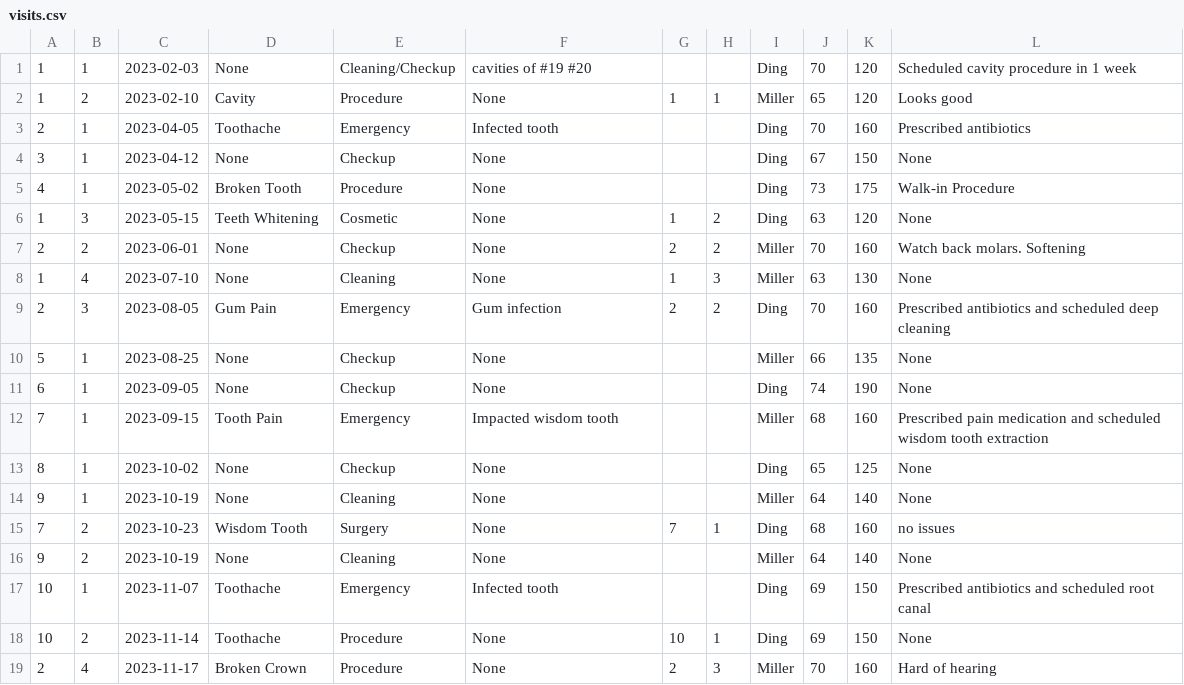
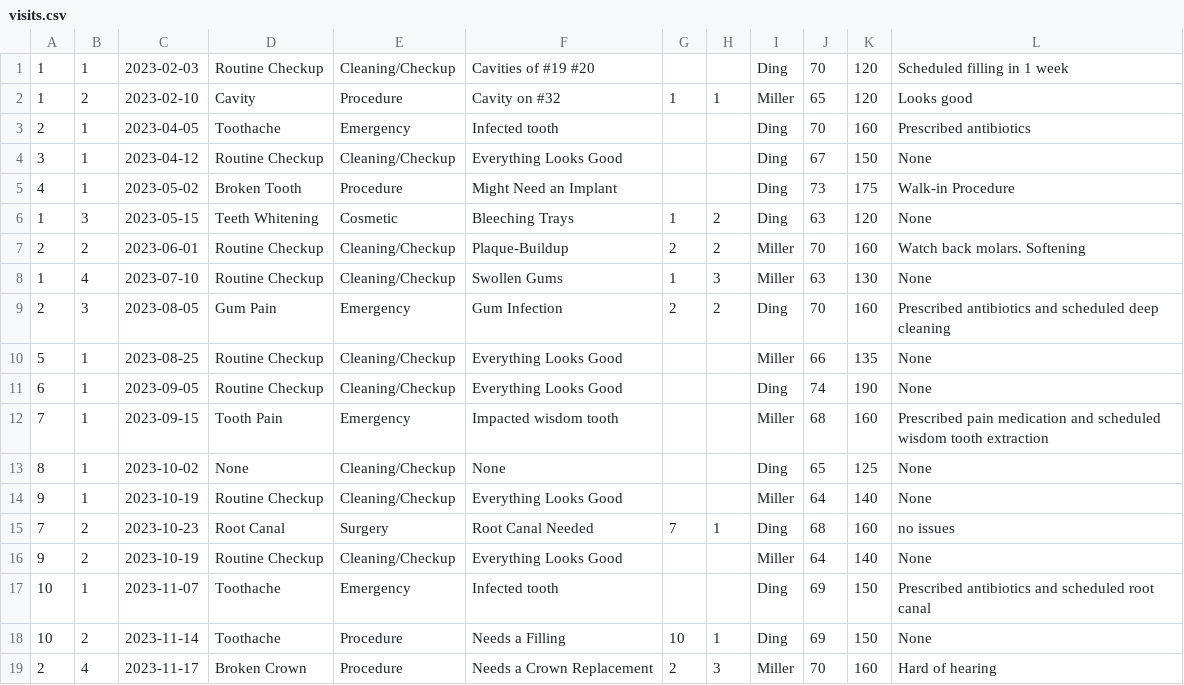
Before and after one commit to christian-miller20/onlineEMR, a CSV file: scripts/data/visits.csv, drawn as a sheet.

Commit message:
updated data

```diff
--- a/scripts/data/visits.csv
+++ b/scripts/data/visits.csv
@@ -1,19 +1,19 @@
-1,1,2023-02-03,None,Cleaning/Checkup,cavities of #19 #20,,,Ding,70,120,Scheduled cavity procedure in 1 week
-1,2,2023-02-10,Cavity,Procedure,None,1,1,Miller,65,120,Looks good
+1,1,2023-02-03,Routine Checkup,Cleaning/Checkup,Cavities of #19 #20,,,Ding,70,120,Scheduled filling in 1 week
+1,2,2023-02-10,Cavity,Procedure,Cavity on #32,1,1,Miller,65,120,Looks good
 2,1,2023-04-05,Toothache,Emergency,Infected tooth,,,Ding,70,160,Prescribed antibiotics
-3,1,2023-04-12,None,Checkup,None,,,Ding,67,150,None
-4,1,2023-05-02,Broken Tooth,Procedure,None,,,Ding,73,175,Walk-in Procedure
-1,3,2023-05-15,Teeth Whitening,Cosmetic,None,1,2,Ding,63,120,None
-2,2,2023-06-01,None,Checkup,None,2,2,Miller,70,160,Watch back molars. Softening
-1,4,2023-07-10,None,Cleaning,None,1,3,Miller,63,130,None
-2,3,2023-08-05,Gum Pain,Emergency,Gum infection,2,2,Ding,70,160,Prescribed antibiotics and scheduled deep cleaning
-5,1,2023-08-25,None,Checkup,None,,,Miller,66,135,None
-6,1,2023-09-05,None,Checkup,None,,,Ding,74,190,None
+3,1,2023-04-12,Routine Checkup,Cleaning/Checkup,Everything Looks Good,,,Ding,67,150,None
+4,1,2023-05-02,Broken Tooth,Procedure,Might Need an Implant,,,Ding,73,175,Walk-in Procedure
+1,3,2023-05-15,Teeth Whitening,Cosmetic,Bleeching Trays,1,2,Ding,63,120,None
+2,2,2023-06-01,Routine Checkup,Cleaning/Checkup,Plaque-Buildup,2,2,Miller,70,160,Watch back molars. Softening
+1,4,2023-07-10,Routine Checkup,Cleaning/Checkup,Swollen Gums,1,3,Miller,63,130,None
+2,3,2023-08-05,Gum Pain,Emergency,Gum Infection,2,2,Ding,70,160,Prescribed antibiotics and scheduled deep cleaning
+5,1,2023-08-25,Routine Checkup,Cleaning/Checkup,Everything Looks Good,,,Miller,66,135,None
+6,1,2023-09-05,Routine Checkup,Cleaning/Checkup,Everything Looks Good,,,Ding,74,190,None
 7,1,2023-09-15,Tooth Pain,Emergency,Impacted wisdom tooth,,,Miller,68,160,Prescribed pain medication and scheduled wisdom tooth extraction
-8,1,2023-10-02,None,Checkup,None,,,Ding,65,125,None
-9,1,2023-10-19,None,Cleaning,None,,,Miller,64,140,None
-7,2,2023-10-23,Wisdom Tooth,Surgery,None,7,1,Ding,68,160,no issues
-9,2,2023-10-19,None,Cleaning,None,,,Miller,64,140,None
+8,1,2023-10-02,None,Cleaning/Checkup,None,,,Ding,65,125,None
+9,1,2023-10-19,Routine Checkup,Cleaning/Checkup,Everything Looks Good,,,Miller,64,140,None
+7,2,2023-10-23,Root Canal,Surgery,Root Canal Needed,7,1,Ding,68,160,no issues
+9,2,2023-10-19,Routine Checkup,Cleaning/Checkup,Everything Looks Good,,,Miller,64,140,None
 10,1,2023-11-07,Toothache,Emergency,Infected tooth,,,Ding,69,150,Prescribed antibiotics and scheduled root canal
-10,2,2023-11-14,Toothache,Procedure,None,10,1,Ding,69,150,None
-2,4,2023-11-17,Broken Crown,Procedure,None,2,3,Miller,70,160,Hard of hearing
+10,2,2023-11-14,Toothache,Procedure,Needs a Filling,10,1,Ding,69,150,None
+2,4,2023-11-17,Broken Crown,Procedure,Needs a Crown Replacement,2,3,Miller,70,160,Hard of hearing
```
